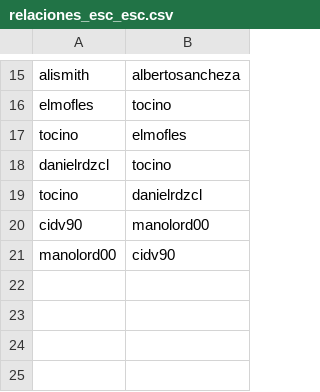
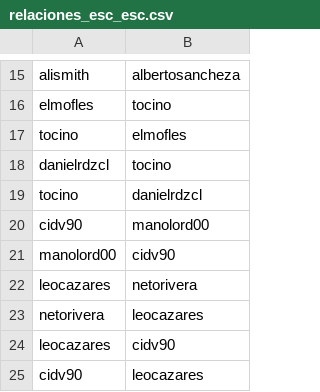
Before and after one commit to neto-riga/tareas_sexto, a CSV file: datasets/relaciones_esc_esc.csv, drawn as a sheet; only a part is shown, gaps mark what is left out; the diff names each change by its address in the sheet, - before the commit and + after, or states it on an @@ line.

```diff
--- a/datasets/relaciones_esc_esc.csv
+++ b/datasets/relaciones_esc_esc.csv
+row 22: leocazares | netorivera
+row 23: netorivera | leocazares
+row 24: leocazares | cidv90
+row 25: cidv90 | leocazares
```
Also changed, not shown: datasets/escaladores.csv, datasets/relaciones_esc_ruta.csv.
